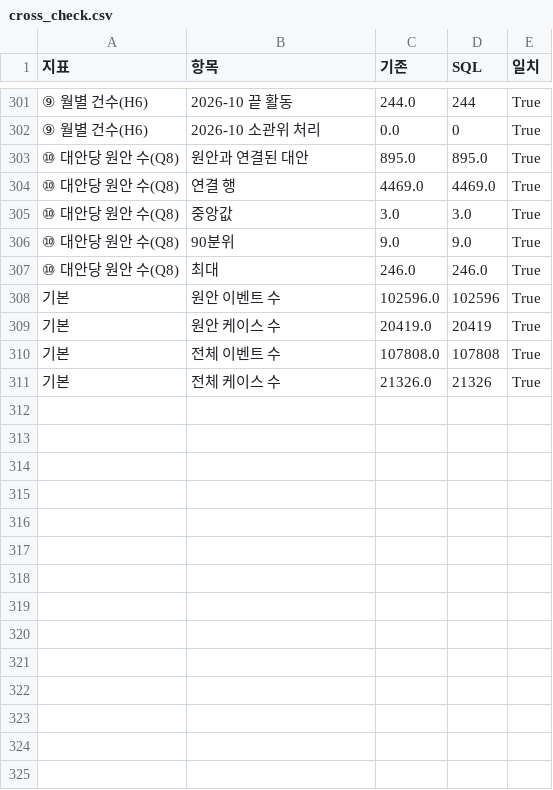
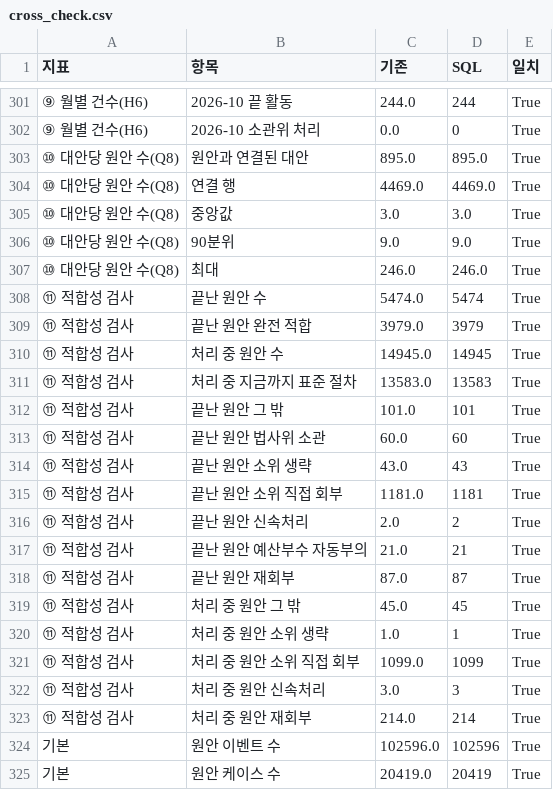
Before and after one commit to KimInSeok-DA/DA_Bill_Process_Mining, a CSV file: outputs/cross_check.csv, drawn as a sheet; only a part is shown, gaps mark what is left out; the shorter side is filled out with more unchanged rows.

```diff
--- a/outputs/cross_check.csv
+++ b/outputs/cross_check.csv
@@ -307,2 +307,18 @@
 ⑩ 대안당 원안 수(Q8),최대,246.0,246.0,True
+⑪ 적합성 검사,끝난 원안 수,5474.0,5474,True
+⑪ 적합성 검사,끝난 원안 완전 적합,3979.0,3979,True
+⑪ 적합성 검사,처리 중 원안 수,14945.0,14945,True
+⑪ 적합성 검사,처리 중 지금까지 표준 절차,13583.0,13583,True
+⑪ 적합성 검사,끝난 원안 그 밖,101.0,101,True
+⑪ 적합성 검사,끝난 원안 법사위 소관,60.0,60,True
+⑪ 적합성 검사,끝난 원안 소위 생략,43.0,43,True
+⑪ 적합성 검사,끝난 원안 소위 직접 회부,1181.0,1181,True
+⑪ 적합성 검사,끝난 원안 신속처리,2.0,2,True
+⑪ 적합성 검사,끝난 원안 예산부수 자동부의,21.0,21,True
+⑪ 적합성 검사,끝난 원안 재회부,87.0,87,True
+⑪ 적합성 검사,처리 중 원안 그 밖,45.0,45,True
+⑪ 적합성 검사,처리 중 원안 소위 생략,1.0,1,True
+⑪ 적합성 검사,처리 중 원안 소위 직접 회부,1099.0,1099,True
+⑪ 적합성 검사,처리 중 원안 신속처리,3.0,3,True
+⑪ 적합성 검사,처리 중 원안 재회부,214.0,214,True
 기본,원안 이벤트 수,102596.0,102596,True
```
Also changed, not shown: 17 other files.
